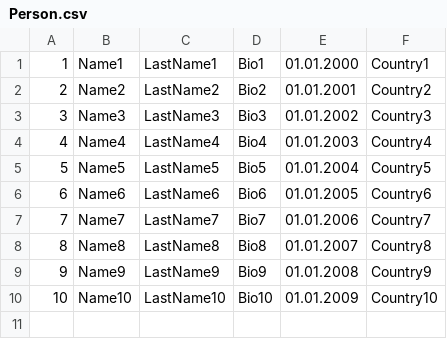
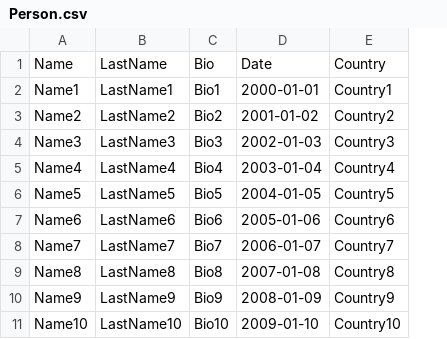
Before and after one commit to skni-kod/FilmweebBack, a CSV file: dataImport/Person.csv, drawn as a sheet; removed rows and columns are numbered as before the commit, all else as after; the diff names each change by its address in the sheet, - before the commit and + after, or states it on an @@ line.

Commit message:
Changed person.csv to the correct format for import

```diff
--- a/dataImport/Person.csv
+++ b/dataImport/Person.csv
-column A, rows 1-10: 1 | 2 | 3 | 4 | 5 | 6 | 7 | 8 | 9 | 10
-column E, rows 1-10: 01.01.2000 | 01.01.2001 | 01.01.2002 | 01.01.2003 | 01.01.2004 | 01.01.2005 | 01.01.2006 | 01.01.2007 | 01.01.2008 | 01.01.2009
+column D, rows 2-11: 2000-01-01 | 2001-01-02 | 2002-01-03 | 2003-01-04 | 2004-01-05 | 2005-01-06 | 2006-01-07 | 2007-01-08 | 2008-01-09 | 2009-01-10
+row 1: Name | LastName | Bio | Date | Country
```
